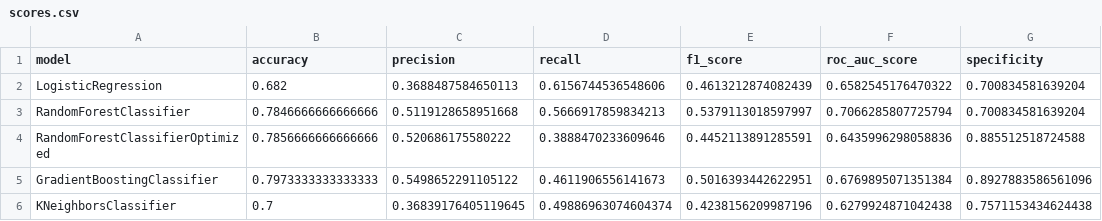
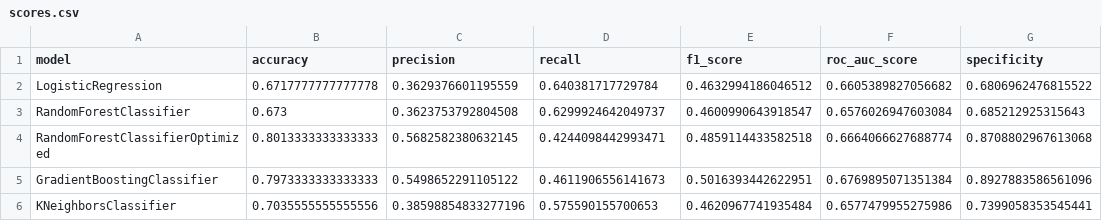
Before and after one commit to SamLorenzoSanc/credit_scoring, a CSV file: notebooks/scores.csv, drawn as a sheet.

Commit message:
Update Notebooks with the best models

```diff
--- a/notebooks/scores.csv
+++ b/notebooks/scores.csv
@@ -1,6 +1,6 @@
 model;accuracy;precision;recall;f1_score;roc_auc_score;specificity
-LogisticRegression;0.682;0.3688487584650113;0.6156744536548606;0.4613212874082439;0.6582545176470322;0.700834581639204
-RandomForestClassifier;0.7846666666666666;0.5119128658951668;0.5666917859834213;0.5379113018597997;0.7066285807725794;0.700834581639204
-RandomForestClassifierOptimized;0.7856666666666666;0.520686175580222;0.3888470233609646;0.4452113891285591;0.6435996298058836;0.885512518724588
+LogisticRegression;0.6717777777777778;0.3629376601195559;0.640381717729784;0.4632994186046512;0.6605389827056682;0.6806962476815522
+RandomForestClassifier;0.673;0.3623753792804508;0.6299924642049737;0.4600990643918547;0.6576026947603084;0.685212925315643
+RandomForestClassifierOptimized;0.8013333333333333;0.5682582380632145;0.4244098442993471;0.4859114433582518;0.6664066627688774;0.8708802967613068
 GradientBoostingClassifier;0.7973333333333333;0.5498652291105122;0.4611906556141673;0.5016393442622951;0.6769895071351384;0.8927883586561096
-KNeighborsClassifier;0.7;0.36839176405119645;0.49886963074604374;0.4238156209987196;0.6279924871042438;0.7571153434624438
+KNeighborsClassifier;0.7035555555555556;0.38598854833277196;0.575590155700653;0.4620967741935484;0.6577479955275986;0.7399058353545441
```
Also changed, not shown: 6 other files.
